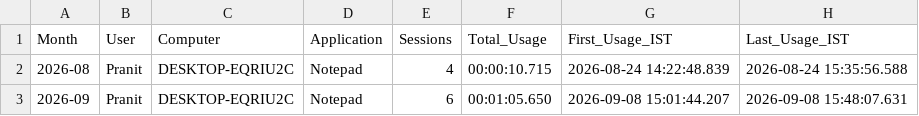
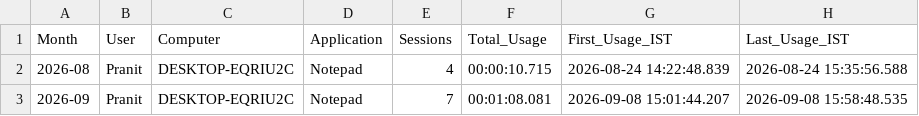
Before and after one commit to Pranit1225/Licensed-Softwares-Logger, a CSV file: License_Usage/Notepad/Notepad_Monthly_Summary.csv, drawn as a sheet.

```diff
--- a/License_Usage/Notepad/Notepad_Monthly_Summary.csv
+++ b/License_Usage/Notepad/Notepad_Monthly_Summary.csv
@@ -2,2 +2,2 @@
 2026-08,Pranit,DESKTOP-EQRIU2C,Notepad,4,00:00:10.715,2026-08-24 14:22:48.839,2026-08-24 15:35:56.588
-2026-09,Pranit,DESKTOP-EQRIU2C,Notepad,6,00:01:05.650,2026-09-08 15:01:44.207,2026-09-08 15:48:07.631
+2026-09,Pranit,DESKTOP-EQRIU2C,Notepad,7,00:01:08.081,2026-09-08 15:01:44.207,2026-09-08 15:58:48.535
```
Also changed, not shown: License_Usage/Notepad/Notepad_Sessions.csv, 3 other files.
